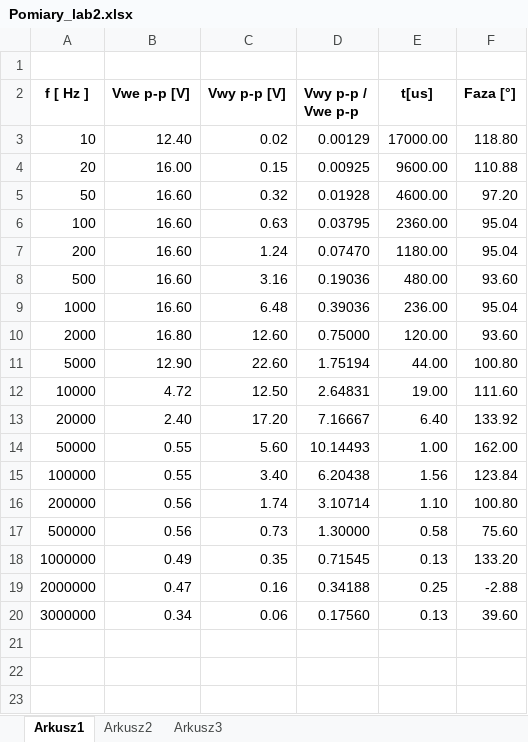
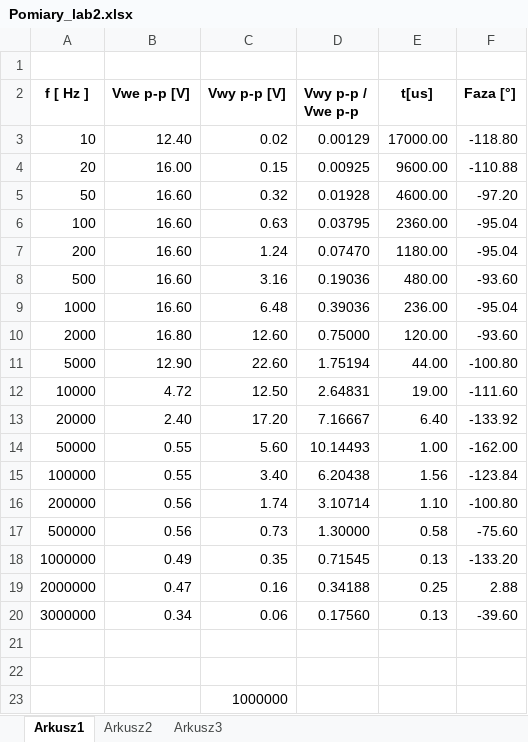
Before and after one commit to ziele3920/SAiC, an Excel workbook: Pomiary_lab2.xlsx, sheet Arkusz1, drawn as a sheet; values as stored, in another font and other column widths than the file's, no borders; charts and pictures not drawn; the diff names each change by its address in the sheet, - before the commit and + after, or states it on an @@ line.

```diff
--- a/Pomiary_lab2.xlsx (sheet Arkusz1)
+++ b/Pomiary_lab2.xlsx (sheet Arkusz1)
-F3 (Faza [°]): 118.80
+F3 (Faza [°]): -118.80
-F4 (Faza [°]): 110.88
+F4 (Faza [°]): -110.88
-F5 (Faza [°]): 97.20
+F5 (Faza [°]): -97.20
-F6:F7 (Faza [°]): 95.04
+F6:F7 (Faza [°]): -95.04
-F8 (Faza [°]): 93.60
+F8 (Faza [°]): -93.60
-F9 (Faza [°]): 95.04
+F9 (Faza [°]): -95.04
-F10 (Faza [°]): 93.60
+F10 (Faza [°]): -93.60
-F11 (Faza [°]): 100.80
+F11 (Faza [°]): -100.80
-F12 (Faza [°]): 111.60
+F12 (Faza [°]): -111.60
-F13 (Faza [°]): 133.92
+F13 (Faza [°]): -133.92
-F14 (Faza [°]): 162.00
+F14 (Faza [°]): -162.00
-F15 (Faza [°]): 123.84
+F15 (Faza [°]): -123.84
-F16 (Faza [°]): 100.80
+F16 (Faza [°]): -100.80
-F17 (Faza [°]): 75.60
+F17 (Faza [°]): -75.60
-F18 (Faza [°]): 133.20
+F18 (Faza [°]): -133.20
-F19 (Faza [°]): -2.88
+F19 (Faza [°]): 2.88
-F20 (Faza [°]): 39.60
+F20 (Faza [°]): -39.60
+row 21: (empty)
+row 22: (empty)
+row 23:  |  | 1000000
```
Also changed, not shown: charts or pictures, 1 other file.
